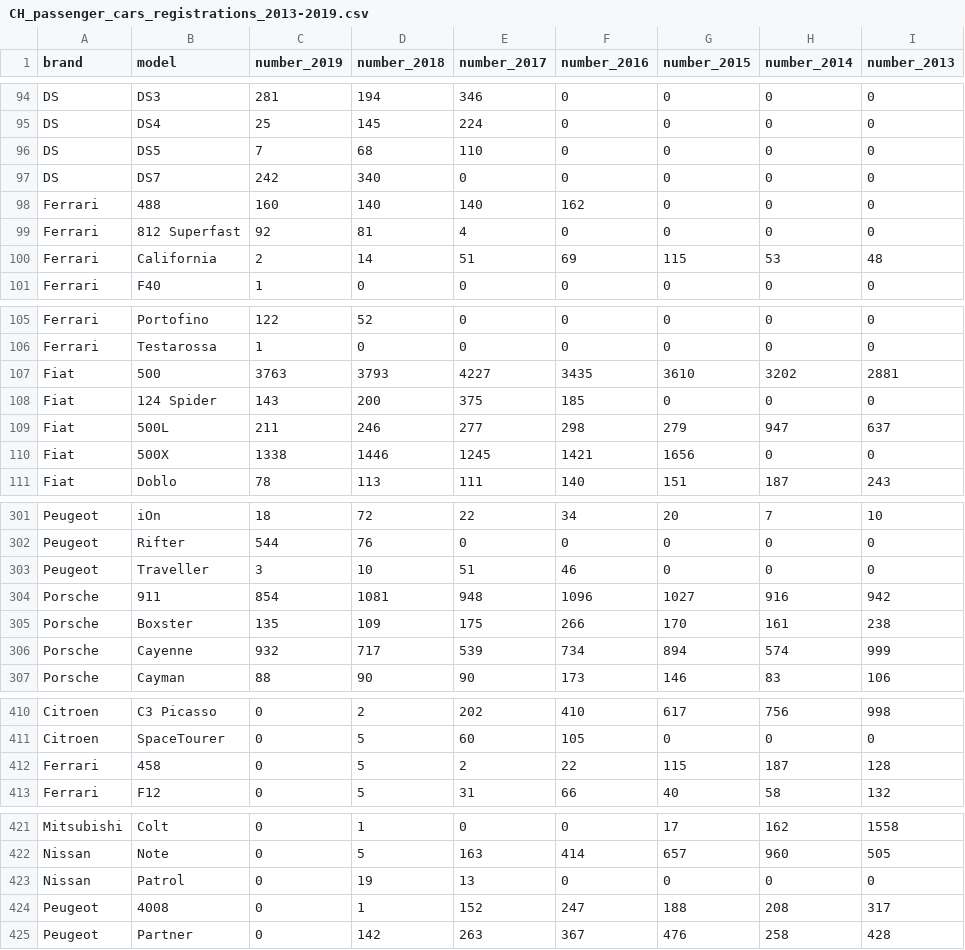
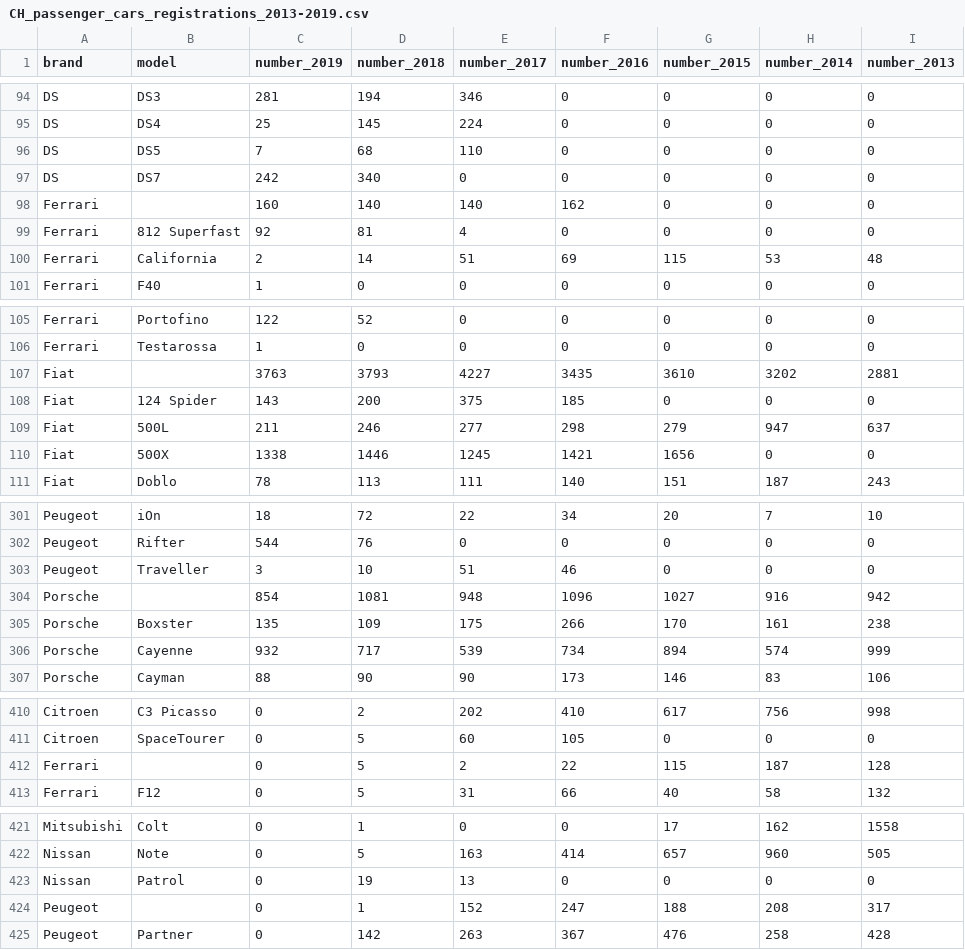
Before and after one commit to datamapio/cars, a CSV file: CH_passenger_cars_registrations_2013-2019.csv, drawn as a sheet; only a part is shown, gaps mark what is left out; the diff covers the shown part only.

```diff
--- a/CH_passenger_cars_registrations_2013-2019.csv
+++ b/CH_passenger_cars_registrations_2013-2019.csv
@@ -97,3 +97,3 @@ DS,DS5,7,68,110,0,0,0,0
 DS,DS7,242,340,0,0,0,0,0
-Ferrari,488,160,140,140,162,0,0,0
+Ferrari,,160,140,140,162,0,0,0
 Ferrari,812 Superfast,92,81,4,0,0,0,0
@@ -106,3 +106,3 @@ Ferrari,Portofino,122,52,0,0,0,0,0
 Ferrari,Testarossa,1,0,0,0,0,0,0
-Fiat,500,3763,3793,4227,3435,3610,3202,2881
+Fiat,,3763,3793,4227,3435,3610,3202,2881
 Fiat,124 Spider,143,200,375,185,0,0,0
@@ -303,3 +303,3 @@ Peugeot,Rifter,544,76,0,0,0,0,0
 Peugeot,Traveller,3,10,51,46,0,0,0
-Porsche,911,854,1081,948,1096,1027,916,942
+Porsche,,854,1081,948,1096,1027,916,942
 Porsche,Boxster,135,109,175,266,170,161,238
@@ -411,3 +411,3 @@ Citroen,C3 Picasso,0,2,202,410,617,756,998
 Citroen,SpaceTourer,0,5,60,105,0,0,0
-Ferrari,458,0,5,2,22,115,187,128
+Ferrari,,0,5,2,22,115,187,128
 Ferrari,F12,0,5,31,66,40,58,132
@@ -423,3 +423,3 @@ Nissan,Note,0,5,163,414,657,960,505
 Nissan,Patrol,0,19,13,0,0,0,0
-Peugeot,4008,0,1,152,247,188,208,317
+Peugeot,,0,1,152,247,188,208,317
 Peugeot,Partner,0,142,263,367,476,258,428
```
Also changed, not shown: 21 edited cells elsewhere in this file, 1 other file.
